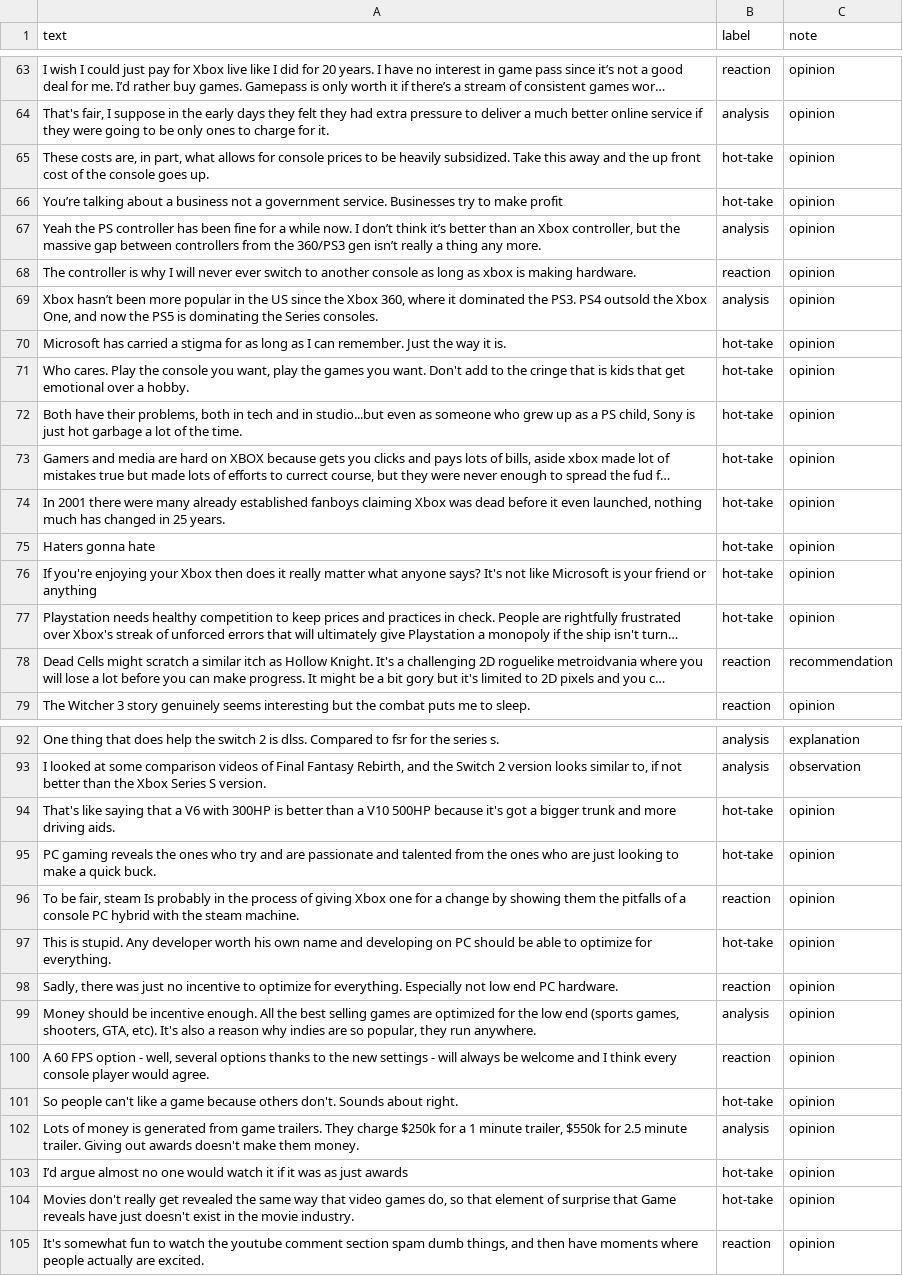
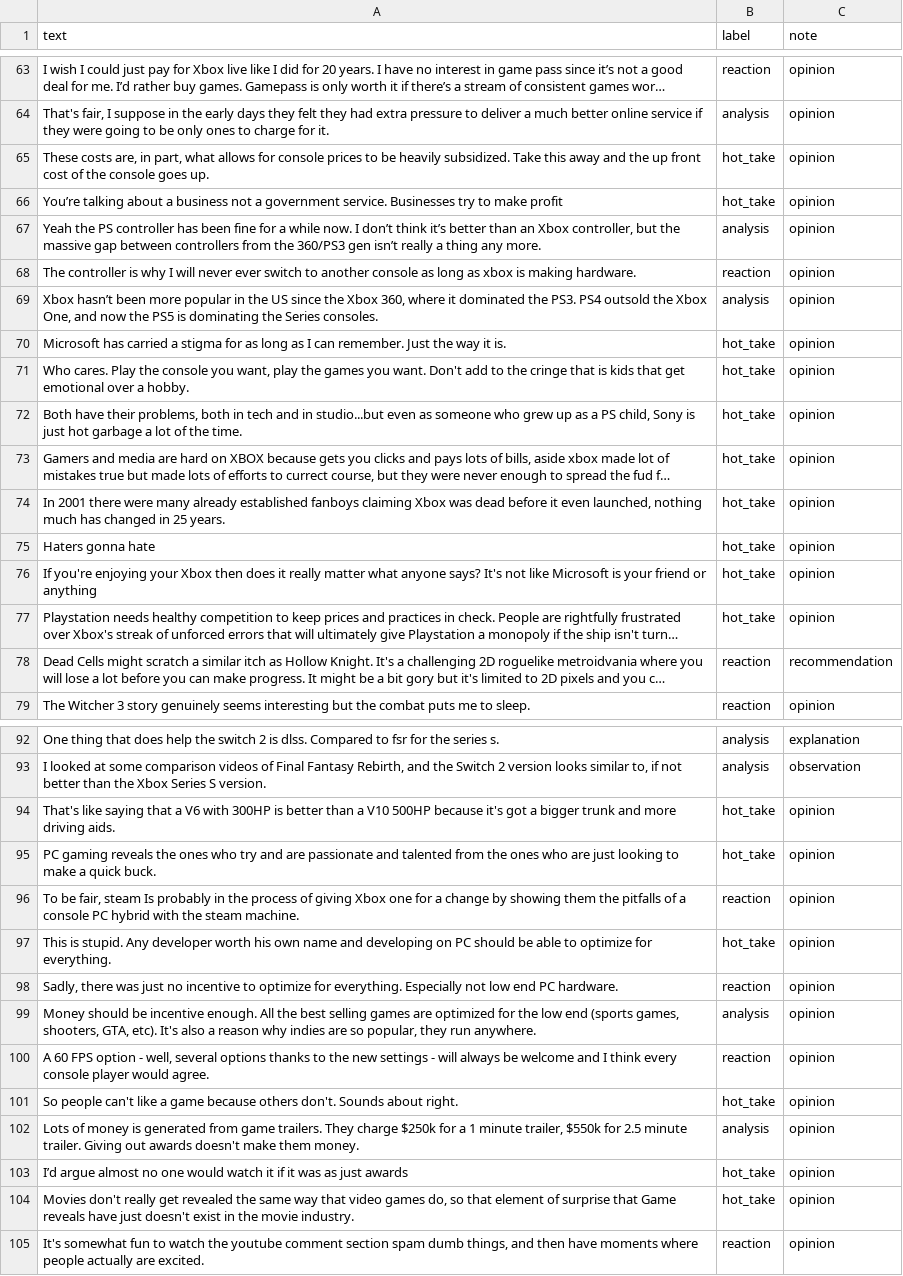
Before and after one commit to Ladifou/ai201-project3-takemeter-starter-v2026, a CSV file: labels.csv, drawn as a sheet; only a part is shown, gaps mark what is left out; long unchanged cells end in …; the diff covers the shown part only; the diff names each change by its address in the sheet, - before the commit and + after, or states it on an @@ line.

```diff
--- a/labels.csv
+++ b/labels.csv
-B65:B66 (label): hot-take
+B65:B66 (label): hot_take
-B70:B77 (label): hot-take
+B70:B77 (label): hot_take
-B94:B95 (label): hot-take
+B94:B95 (label): hot_take
-B97 (label): hot-take
+B97 (label): hot_take
-B101 (label): hot-take
+B101 (label): hot_take
-B103:B104 (label): hot-take
+B103:B104 (label): hot_take
```
Also changed, not shown: 37 edited cells elsewhere in this file, 3 other files.
